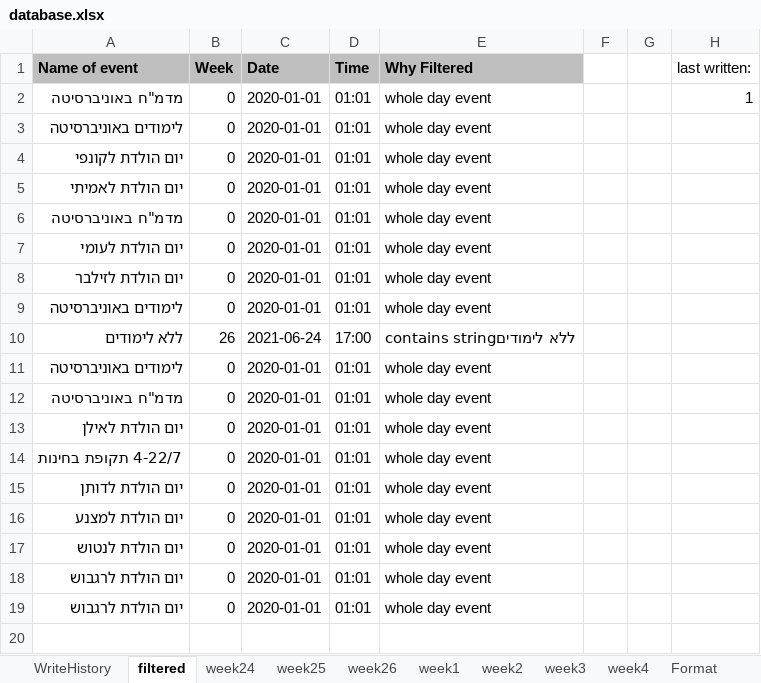
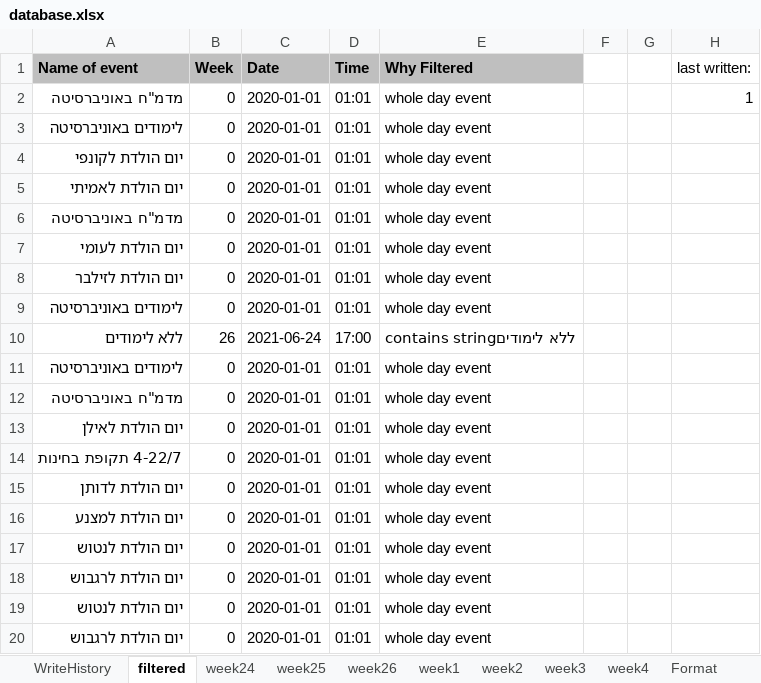
Before and after one commit to avivdro/autoCal, an Excel workbook: database.xlsx, sheet filtered, drawn as a sheet; values as stored, in another font and other column widths than the file's, no borders; the diff names each change by its address in the sheet, - before the commit and + after, or states it on an @@ line.

```diff
--- a/database.xlsx (sheet filtered)
+++ b/database.xlsx (sheet filtered)
+row 19: יום הולדת לנטוש | 0 | 2020-01-01 | 01:01 | whole day event
```
Also changed, not shown: sheet week25, sheet week26, sheet WriteHistory, sheet Format, sheet week3, sheet week2, 3 more sheets, 5 other files.
